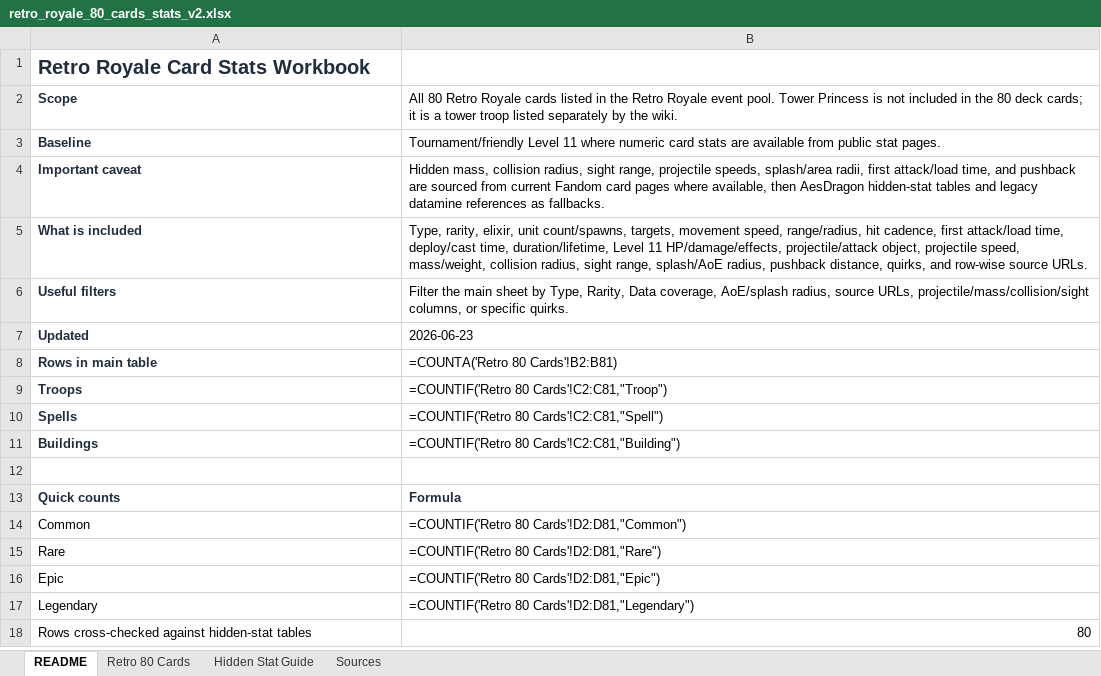
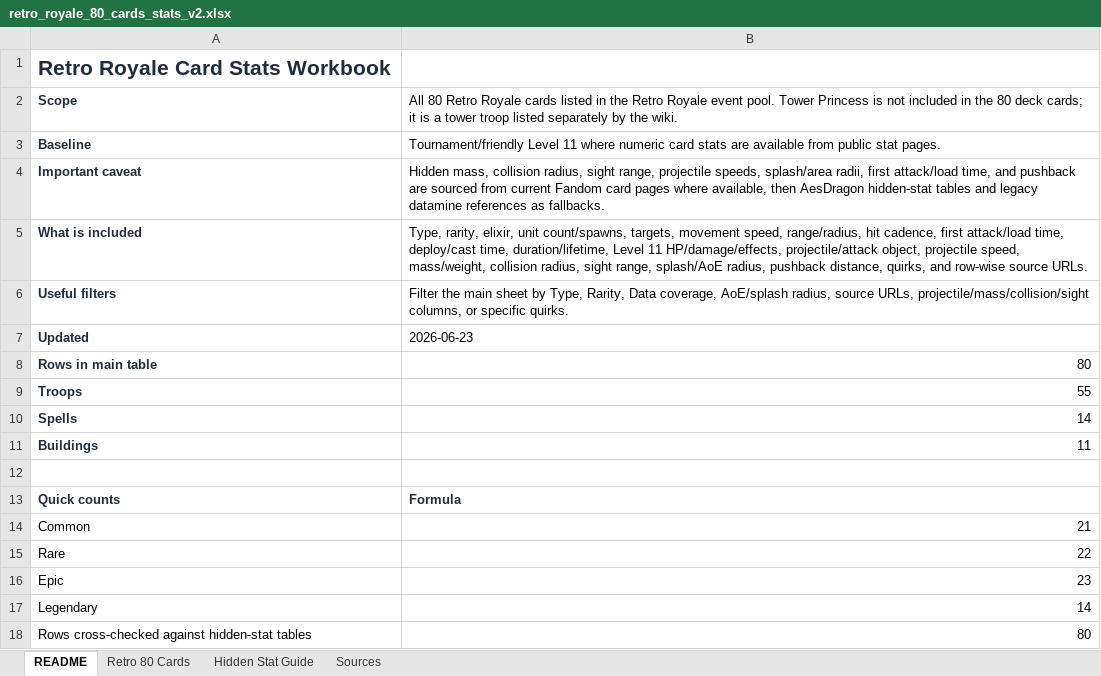
Before and after one commit to jiaminglimjm/clash-RL-engine, an Excel workbook: legacy_ref/retro_royale_80_cards_stats_v2.xlsx, sheet README, drawn as a sheet; values as stored, in another font and other column widths than the file's, no borders; formulas without a stored value are shown as written; the diff names each change by its address in the sheet, - before the commit and + after, or states it on an @@ line.

Commit message:
20 cards passed test

```diff
--- a/legacy_ref/retro_royale_80_cards_stats_v2.xlsx (sheet README)
+++ b/legacy_ref/retro_royale_80_cards_stats_v2.xlsx (sheet README)
@@ A1 text size: larger @@
-B8: =COUNTA('Retro 80 Cards'!B2:B81)
+B8: 80
-B9: =COUNTIF('Retro 80 Cards'!C2:C81,"Troop")
+B9: 55
-B10: =COUNTIF('Retro 80 Cards'!C2:C81,"Spell")
+B10: 14
-B11: =COUNTIF('Retro 80 Cards'!C2:C81,"Building")
+B11: 11
-B14: =COUNTIF('Retro 80 Cards'!D2:D81,"Common")
+B14: 21
-B15: =COUNTIF('Retro 80 Cards'!D2:D81,"Rare")
+B15: 22
-B16: =COUNTIF('Retro 80 Cards'!D2:D81,"Epic")
+B16: 23
-B17: =COUNTIF('Retro 80 Cards'!D2:D81,"Legendary")
+B17: 14
```
Also changed, not shown: sheet Retro 80 Cards, charts or pictures, 9 other files.
